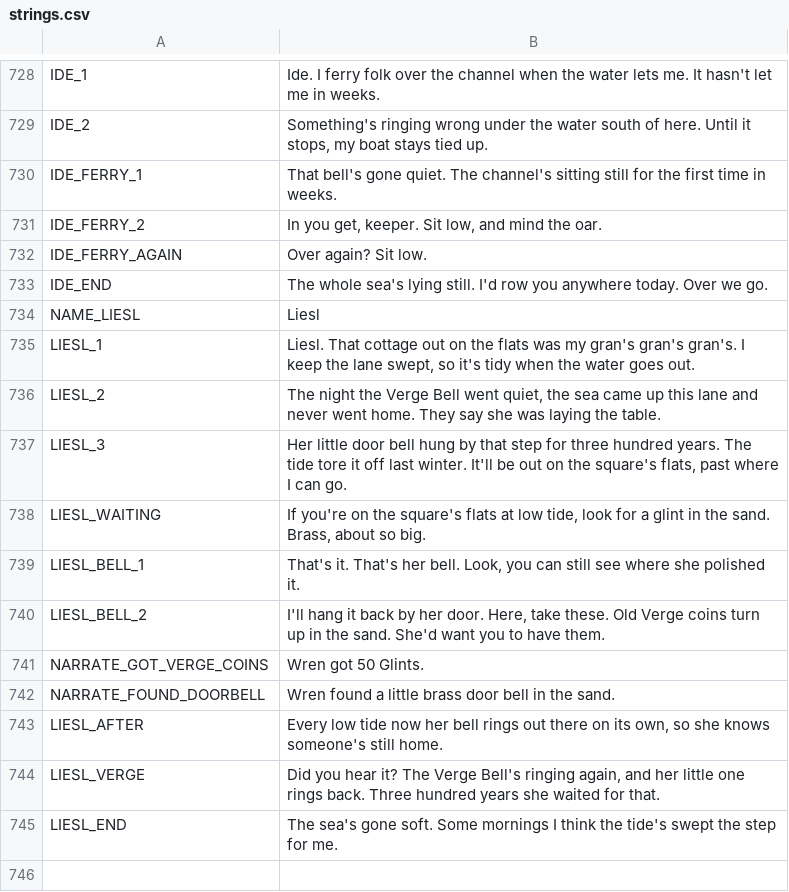
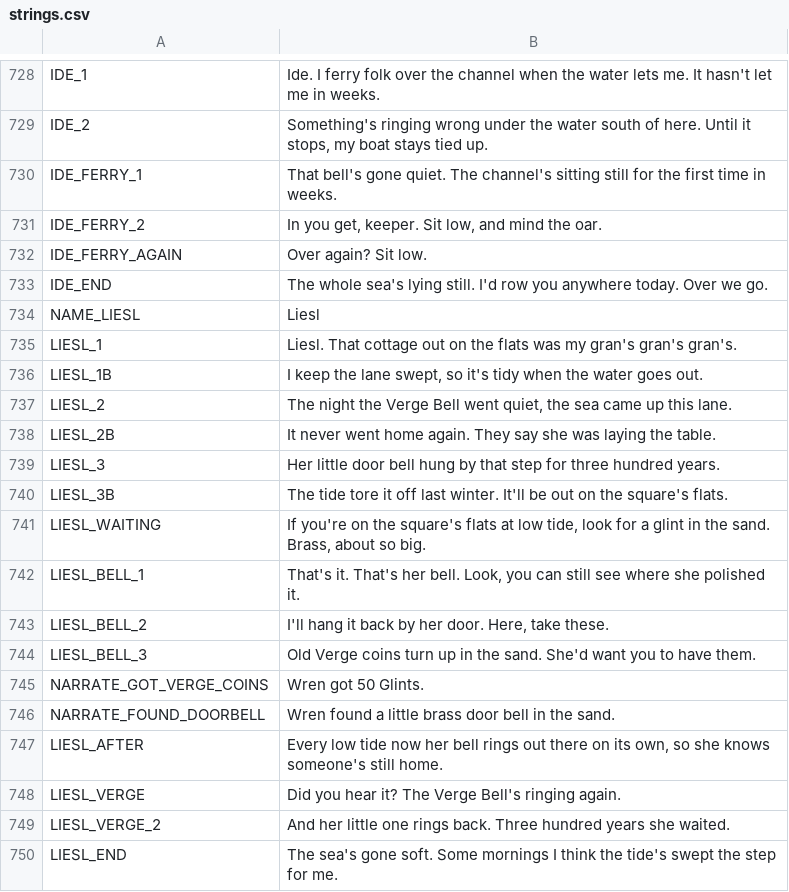
Before and after one commit to ashciraulo/Leviathan, a CSV file: locale/strings.csv, drawn as a sheet; only a part is shown, gaps mark what is left out.

```diff
--- a/locale/strings.csv
+++ b/locale/strings.csv
@@ -734,8 +734,12 @@ IDE_END,"The whole sea's lying still. I'd row you anywhere today. Over we go."
 NAME_LIESL,Liesl
-LIESL_1,"Liesl. That cottage out on the flats was my gran's gran's gran's. I keep the lane swept, so it's tidy when the water goes out."
-LIESL_2,"The night the Verge Bell went quiet, the sea came up this lane and never went home. They say she was laying the table."
-LIESL_3,"Her little door bell hung by that step for three hundred years. The tide tore it off last winter. It'll be out on the square's flats, past where I can go."
+LIESL_1,"Liesl. That cottage out on the flats was my gran's gran's gran's."
+LIESL_1B,"I keep the lane swept, so it's tidy when the water goes out."
+LIESL_2,"The night the Verge Bell went quiet, the sea came up this lane."
+LIESL_2B,"It never went home again. They say she was laying the table."
+LIESL_3,"Her little door bell hung by that step for three hundred years."
+LIESL_3B,"The tide tore it off last winter. It'll be out on the square's flats."
 LIESL_WAITING,"If you're on the square's flats at low tide, look for a glint in the sand. Brass, about so big."
 LIESL_BELL_1,"That's it. That's her bell. Look, you can still see where she polished it."
-LIESL_BELL_2,"I'll hang it back by her door. Here, take these. Old Verge coins turn up in the sand. She'd want you to have them."
+LIESL_BELL_2,"I'll hang it back by her door. Here, take these."
+LIESL_BELL_3,"Old Verge coins turn up in the sand. She'd want you to have them."
 NARRATE_GOT_VERGE_COINS,Wren got 50 Glints.
@@ -743,3 +747,4 @@ NARRATE_FOUND_DOORBELL,Wren found a little brass door bell in the sand.
 LIESL_AFTER,"Every low tide now her bell rings out there on its own, so she knows someone's still home."
-LIESL_VERGE,"Did you hear it? The Verge Bell's ringing again, and her little one rings back. Three hundred years she waited for that."
+LIESL_VERGE,"Did you hear it? The Verge Bell's ringing again."
+LIESL_VERGE_2,"And her little one rings back. Three hundred years she waited."
 LIESL_END,"The sea's gone soft. Some mornings I think the tide's swept the step for me."
```
Also changed, not shown: 2 other files.
